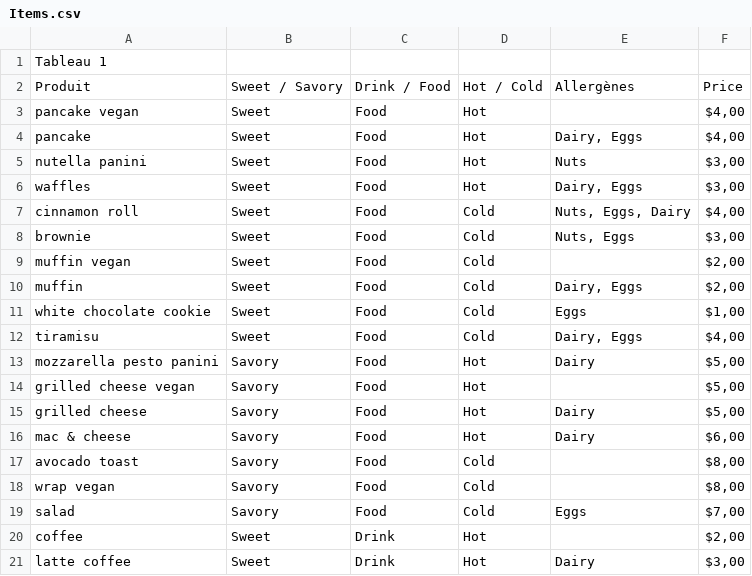
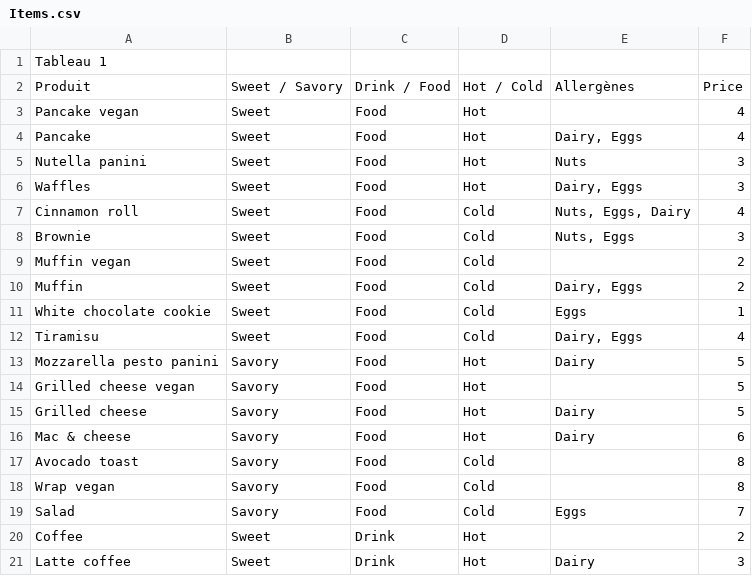
Before and after one commit to enmagal/LANE_project, a CSV file: sales data/Items.csv, drawn as a sheet; only a part is shown; the diff covers the shown part only.

```diff
--- a/sales data/Items.csv
+++ b/sales data/Items.csv
@@ -2,20 +2,20 @@ Tableau 1
 Produit;Sweet / Savory;Drink / Food;Hot / Cold;Allergènes;Price
-pancake vegan;Sweet;Food;Hot;;$4,00
-pancake;Sweet;Food;Hot;Dairy, Eggs;$4,00
-nutella panini;Sweet;Food;Hot;Nuts;$3,00
-waffles;Sweet;Food;Hot;Dairy, Eggs;$3,00
-cinnamon roll;Sweet;Food;Cold;Nuts, Eggs, Dairy;$4,00
-brownie;Sweet;Food;Cold;Nuts, Eggs;$3,00
-muffin vegan;Sweet;Food;Cold;;$2,00
-muffin;Sweet;Food;Cold;Dairy, Eggs;$2,00
-white chocolate cookie;Sweet;Food;Cold;Eggs;$1,00
-tiramisu;Sweet;Food;Cold;Dairy, Eggs;$4,00
-mozzarella pesto panini;Savory;Food;Hot;Dairy;$5,00
-grilled cheese vegan;Savory;Food;Hot;;$5,00
-grilled cheese;Savory;Food;Hot;Dairy;$5,00
-mac & cheese;Savory;Food;Hot;Dairy;$6,00
-avocado toast;Savory;Food;Cold;;$8,00
-wrap vegan;Savory;Food;Cold;;$8,00
-salad;Savory;Food;Cold;Eggs;$7,00
-coffee;Sweet;Drink;Hot;;$2,00
-latte coffee;Sweet;Drink;Hot;Dairy;$3,00
+Pancake vegan;Sweet;Food;Hot;;4
+Pancake;Sweet;Food;Hot;Dairy, Eggs;4
+Nutella panini;Sweet;Food;Hot;Nuts;3
+Waffles;Sweet;Food;Hot;Dairy, Eggs;3
+Cinnamon roll;Sweet;Food;Cold;Nuts, Eggs, Dairy;4
+Brownie;Sweet;Food;Cold;Nuts, Eggs;3
+Muffin vegan;Sweet;Food;Cold;;2
+Muffin;Sweet;Food;Cold;Dairy, Eggs;2
+White chocolate cookie;Sweet;Food;Cold;Eggs;1
+Tiramisu;Sweet;Food;Cold;Dairy, Eggs;4
+Mozzarella pesto panini;Savory;Food;Hot;Dairy;5
+Grilled cheese vegan;Savory;Food;Hot;;5
+Grilled cheese;Savory;Food;Hot;Dairy;5
+Mac & cheese;Savory;Food;Hot;Dairy;6
+Avocado toast;Savory;Food;Cold;;8
+Wrap vegan;Savory;Food;Cold;;8
+Salad;Savory;Food;Cold;Eggs;7
+Coffee;Sweet;Drink;Hot;;2
+Latte coffee;Sweet;Drink;Hot;Dairy;3
```
Also changed, not shown: 17 edited cells elsewhere in this file, 4 other files.
